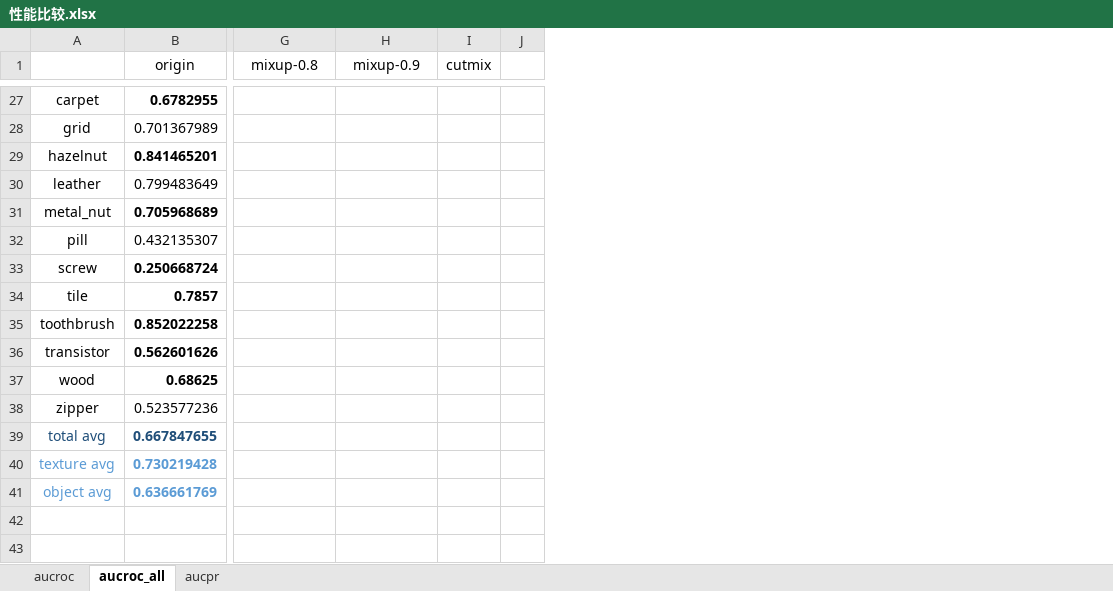
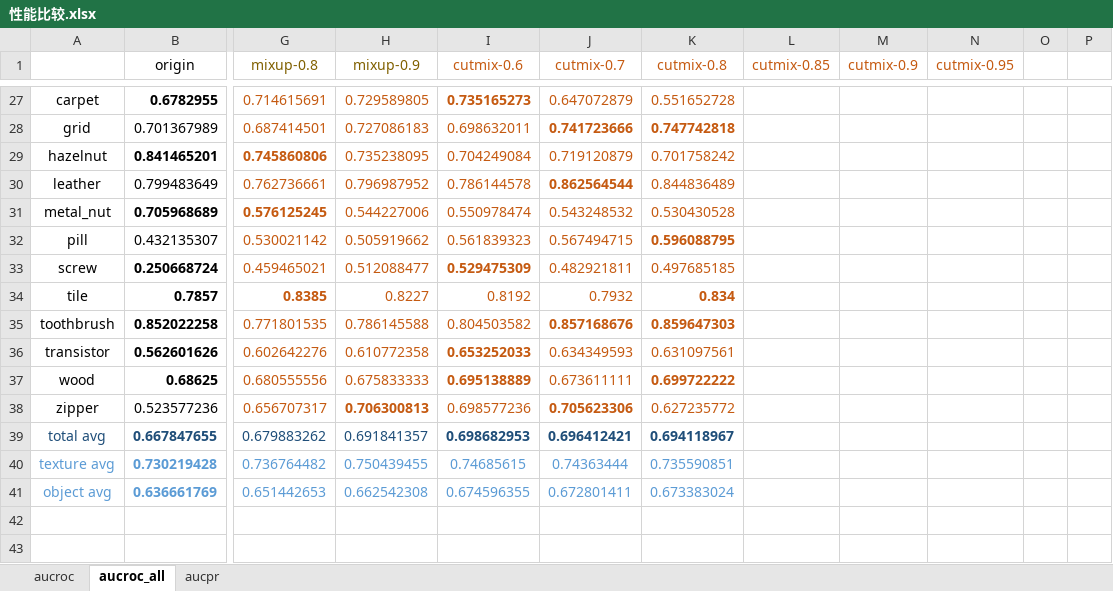
Before and after one commit to Yukina233/AD-XAI, an Excel workbook: auxiliary_data_AD/log/example/性能比较.xlsx, sheet aucroc_all, drawn as a sheet; only a part is shown, gaps mark what is left out; values as stored, in another font and other column widths than the file's, no borders; removed rows and columns are numbered as before the commit, all else as after; rows hold the shown columns only; the diff covers the shown part only; the diff names each change by its address in the sheet, - before the commit and + after, or states it on an @@ line.

```diff
--- a/auxiliary_data_AD/log/example/性能比较.xlsx (sheet aucroc_all)
+++ b/auxiliary_data_AD/log/example/性能比较.xlsx (sheet aucroc_all)
-column I (cutmix), empty
-column J, empty
+column I (cutmix-0.6), rows 27-41: 0.735165273 | 0.698632011 | 0.704249084 | 0.786144578 | 0.550978474 | 0.561839323 | 0.529475309 | 0.8192 | 0.804503582 | 0.653252033 | 0.695138889 | 0.698577236 | 0.698682953 | 0.74685615 | 0.674596355
+column J (cutmix-0.7), rows 27-41: 0.647072879 | 0.741723666 | 0.719120879 | 0.862564544 | 0.543248532 | 0.567494715 | 0.482921811 | 0.7932 | 0.857168676 | 0.634349593 | 0.673611111 | 0.705623306 | 0.696412421 | 0.74363444 | 0.672801411
+column K (cutmix-0.8), rows 27-41: 0.551652728 | 0.747742818 | 0.701758242 | 0.844836489 | 0.530430528 | 0.596088795 | 0.497685185 | 0.834 | 0.859647303 | 0.631097561 | 0.699722222 | 0.627235772 | 0.694118967 | 0.735590851 | 0.673383024
+column L (cutmix-0.85), empty
+column M (cutmix-0.9), empty
+column N (cutmix-0.95), empty
+column O, empty
+column P, empty
-G1:H1 text colour: black
+G1:H1 text colour: #806000
-G27 (mixup-0.8): (empty)
+G27 (mixup-0.8): 0.714615691
-H27 (mixup-0.9): (empty)
+H27 (mixup-0.9): 0.729589805
-G28 (mixup-0.8): (empty)
+G28 (mixup-0.8): 0.687414501
-H28 (mixup-0.9): (empty)
+H28 (mixup-0.9): 0.727086183
-G29 (mixup-0.8): (empty)
+G29 (mixup-0.8): 0.745860806
-H29 (mixup-0.9): (empty)
+H29 (mixup-0.9): 0.735238095
-G30 (mixup-0.8): (empty)
+G30 (mixup-0.8): 0.762736661
-H30 (mixup-0.9): (empty)
+H30 (mixup-0.9): 0.796987952
-G31 (mixup-0.8): (empty)
+G31 (mixup-0.8): 0.576125245
-H31 (mixup-0.9): (empty)
+H31 (mixup-0.9): 0.544227006
-G32 (mixup-0.8): (empty)
+G32 (mixup-0.8): 0.530021142
-H32 (mixup-0.9): (empty)
+H32 (mixup-0.9): 0.505919662
-G33 (mixup-0.8): (empty)
+G33 (mixup-0.8): 0.459465021
-H33 (mixup-0.9): (empty)
+H33 (mixup-0.9): 0.512088477
-G34 (mixup-0.8): (empty)
+G34 (mixup-0.8): 0.8385
-H34 (mixup-0.9): (empty)
+H34 (mixup-0.9): 0.8227
-G35 (mixup-0.8): (empty)
+G35 (mixup-0.8): 0.771801535
-H35 (mixup-0.9): (empty)
+H35 (mixup-0.9): 0.786145588
-G36 (mixup-0.8): (empty)
+G36 (mixup-0.8): 0.602642276
-H36 (mixup-0.9): (empty)
+H36 (mixup-0.9): 0.610772358
-G37 (mixup-0.8): (empty)
+G37 (mixup-0.8): 0.680555556
-H37 (mixup-0.9): (empty)
+H37 (mixup-0.9): 0.675833333
-G38 (mixup-0.8): (empty)
+G38 (mixup-0.8): 0.656707317
-H38 (mixup-0.9): (empty)
+H38 (mixup-0.9): 0.706300813
-G39 (mixup-0.8): (empty)
+G39 (mixup-0.8): 0.679883262
-H39 (mixup-0.9): (empty)
+H39 (mixup-0.9): 0.691841357
-G40 (mixup-0.8): (empty)
+G40 (mixup-0.8): 0.736764482
-H40 (mixup-0.9): (empty)
+H40 (mixup-0.9): 0.750439455
-G41 (mixup-0.8): (empty)
+G41 (mixup-0.8): 0.651442653
-H41 (mixup-0.9): (empty)
+H41 (mixup-0.9): 0.662542308
+row 42: (empty)
+row 43: (empty)
```
Also changed, not shown: 20 added rows, 1 added column, 10 edited cells and cell formats elsewhere in this sheet, formulas that keep their value, 5 other files.
